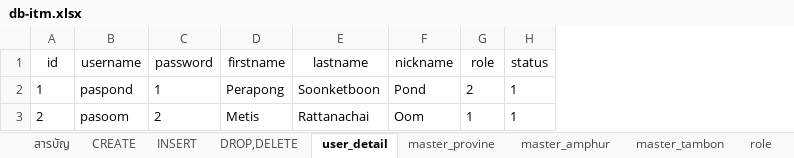
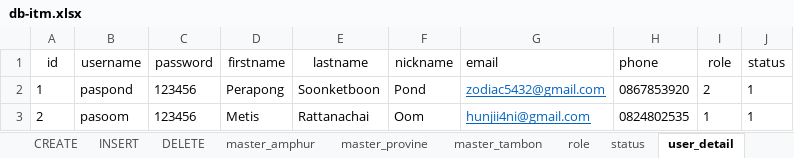
Before and after one commit to metismode/ITM_Distance, an Excel workbook: Database/db-itm.xlsx, sheet user_detail, drawn as a sheet; values as stored, in another font and other column widths than the file's, no borders; the diff names each change by its address in the sheet, - before the commit and + after, or states it on an @@ line.

Commit message:
Create script database for user detail
Database/[ITM]ScriptDatabase20150210.txt << create
Database/db-itm.xlsx << update

```diff
--- a/Database/db-itm.xlsx (sheet user_detail)
+++ b/Database/db-itm.xlsx (sheet user_detail)
-sheet tab: DROP,DELETE
+sheet tab: DELETE
@@ sheet tab order changed: CREATE | INSERT | DELETE | master_amphur | master_provine | master_tambon | role | status | user_detail @@
+column G (email), rows 2-3: zodiac5432@gmail.com | hunjii4ni@gmail.com
+column H (phone), rows 2-3: 0867853920 | 0824802535
-C2 (password): 1
+C2 (password): 123456
-C3 (password): 2
+C3 (password): 123456
```
Also changed, not shown: sheet CREATE, sheet INSERT, sheet DELETE, sheet สารบัญ, sheet master_amphur, other sheet tabs, 1 other file.
